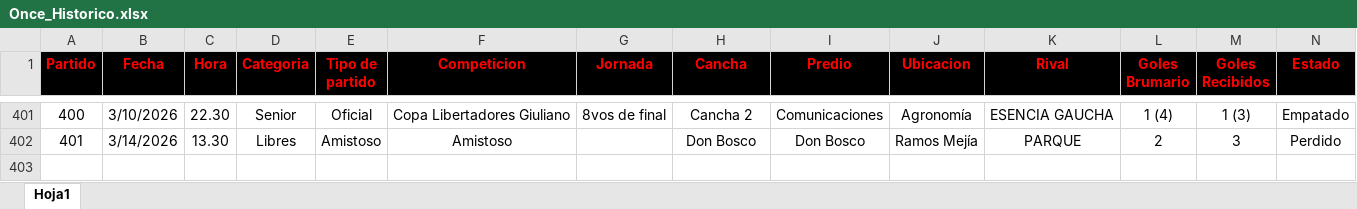
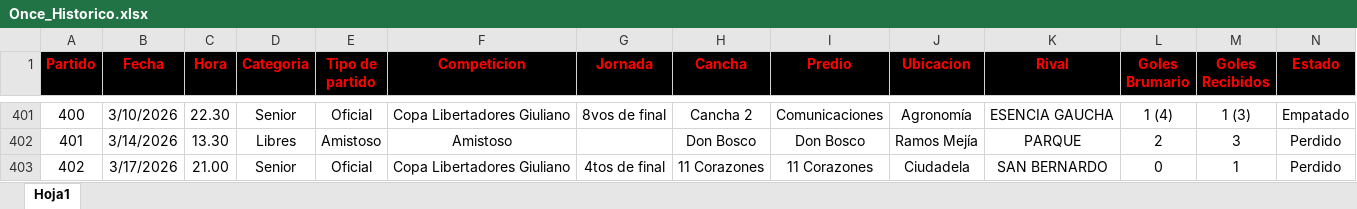
Before and after one commit to nicolascarreno/Brumario, an Excel workbook: backend/src/db/Once_Historico.xlsx, sheet Hoja1, drawn as a sheet; only a part is shown, gaps mark what is left out; values as stored, in another font and other column widths than the file's, no borders; rows hold the shown columns only; the diff names each change by its address in the sheet, - before the commit and + after, or states it on an @@ line.

```diff
--- a/backend/src/db/Once_Historico.xlsx (sheet Hoja1)
+++ b/backend/src/db/Once_Historico.xlsx (sheet Hoja1)
+row 403: 402 | 3/17/2026 | 21.00 | Senior | Oficial | Copa Libertadores Giuliano | 4tos de final | 11 Corazones | 11 Corazones | Ciudadela | SAN BERNARDO | 0 | 1 | Perdido
```
